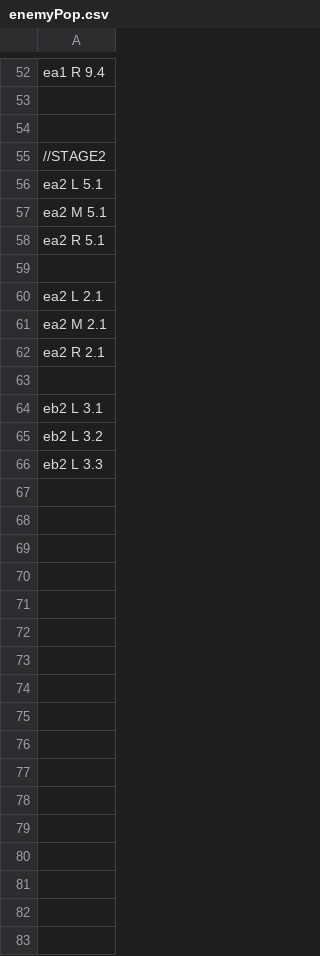
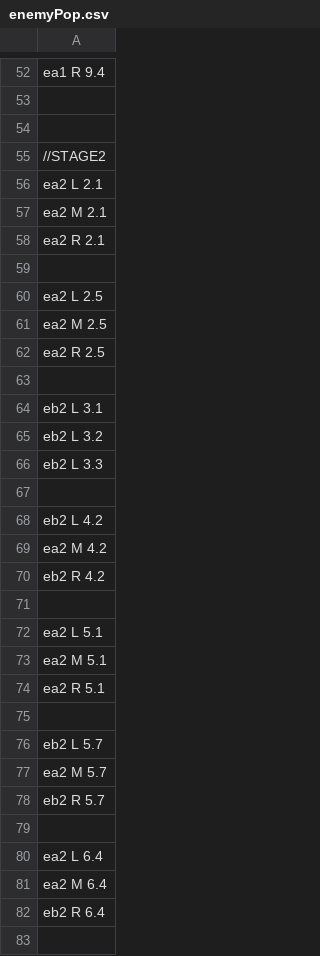
Before and after one commit to YamashitaTubasa/3123_4month, a CSV file: Resources/csv/enemyPop.csv, drawn as a sheet; only a part is shown, gaps mark what is left out; the diff covers the shown part only.

Commit message:
敵配置

```diff
--- a/Resources/csv/enemyPop.csv
+++ b/Resources/csv/enemyPop.csv
@@ -55,2 +55,18 @@ ea1 R 9.4
 //STAGE2
+ea2 L 2.1
+ea2 M 2.1
+ea2 R 2.1
+
+ea2 L 2.5
+ea2 M 2.5
+ea2 R 2.5
+
+eb2 L 3.1
+eb2 L 3.2
+eb2 L 3.3
+
+eb2 L 4.2
+ea2 M 4.2
+eb2 R 4.2
+
 ea2 L 5.1
@@ -59,8 +75,9 @@ ea2 R 5.1
 
-ea2 L 2.1
-ea2 M 2.1
-ea2 R 2.1
+eb2 L 5.7
+ea2 M 5.7
+eb2 R 5.7
 
-eb2 L 3.1
-eb2 L 3.2
-eb2 L 3.3
+ea2 L 6.4
+ea2 M 6.4
+eb2 R 6.4
+
```
Also changed, not shown: 15 added rows elsewhere in this file.
